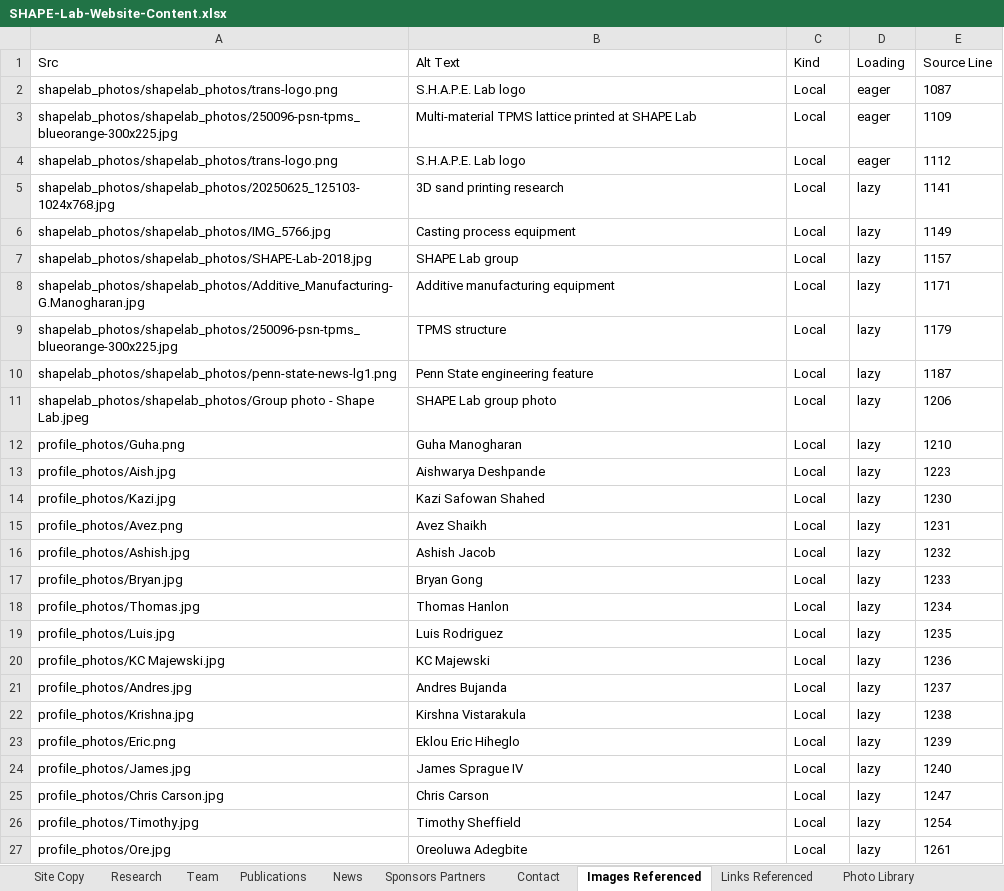
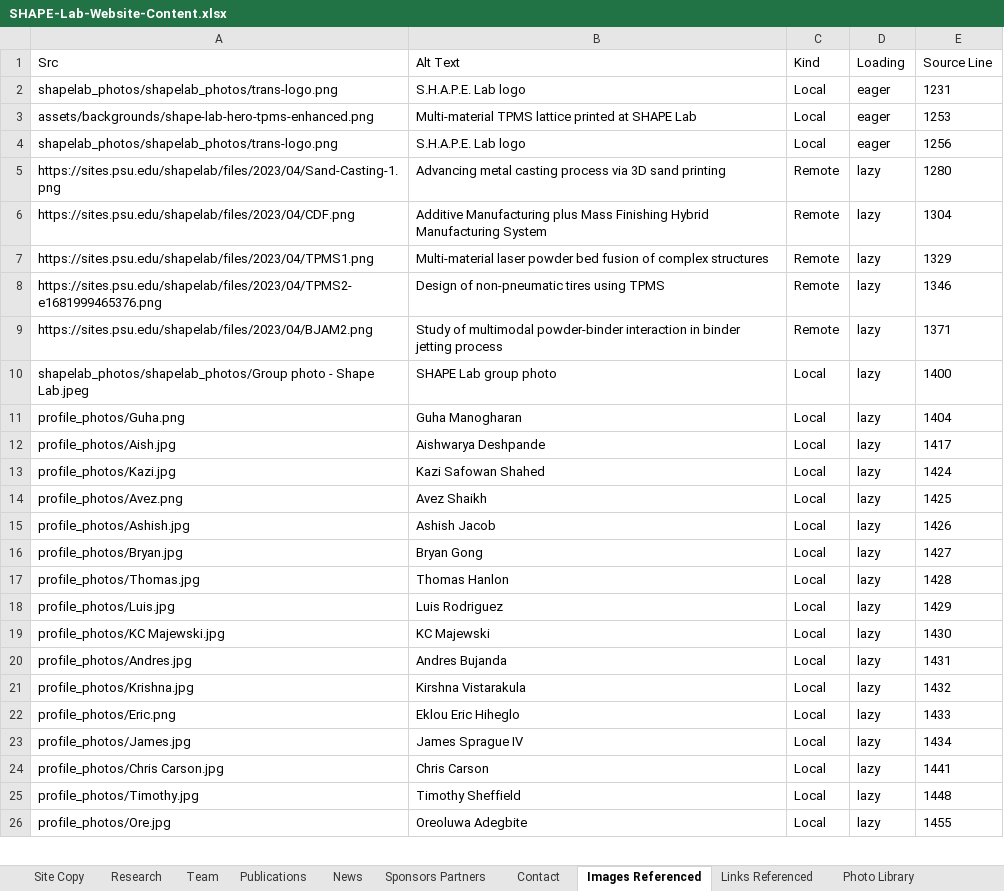
Before and after one commit to bygong5201/ShapeLab-Website, an Excel workbook: SHAPE-Lab-Website-Content.xlsx, sheet Images Referenced, drawn as a sheet; only a part is shown; values as stored, in another font and other column widths than the file's, no borders; removed rows and columns are numbered as before the commit, all else as after; the diff covers the shown part only; the diff names each change by its address in the sheet, - before the commit and + after, or states it on an @@ line.

```diff
--- a/SHAPE-Lab-Website-Content.xlsx (sheet Images Referenced)
+++ b/SHAPE-Lab-Website-Content.xlsx (sheet Images Referenced)
-E2 (Source Line): 1087
+E2 (Source Line): 1231
-A3 (Src): shapelab_photos/shapelab_photos/250096-psn-tpms_blueorange-300x225.jpg
+A3 (Src): assets/backgrounds/shape-lab-hero-tpms-enhanced.png
-E3 (Source Line): 1109
+E3 (Source Line): 1253
-E4 (Source Line): 1112
+E4 (Source Line): 1256
-row 5: shapelab_photos/shapelab_photos/20250625_125103-1024x768.jpg | 3D sand printing research | Local | lazy | 1141
-row 6: shapelab_photos/shapelab_photos/IMG_5766.jpg | Casting process equipment | Local | lazy | 1149
-row 7: shapelab_photos/shapelab_photos/SHAPE-Lab-2018.jpg | SHAPE Lab group | Local | lazy | 1157
-row 8: shapelab_photos/shapelab_photos/Additive_Manufacturing-G.Manogharan.jpg | Additive manufacturing equipment | Local | lazy | 1171
-row 9: shapelab_photos/shapelab_photos/250096-psn-tpms_blueorange-300x225.jpg | TPMS structure | Local | lazy | 1179
-row 10: shapelab_photos/shapelab_photos/penn-state-news-lg1.png | Penn State engineering feature | Local | lazy | 1187
+row 5: https://sites.psu.edu/shapelab/files/2023/04/Sand-Casting-1.png | Advancing metal casting process via 3D sand printing | Remote | lazy | 1280
+row 6: https://sites.psu.edu/shapelab/files/2023/04/CDF.png | Additive Manufacturing plus Mass Finishing Hybrid Manufacturing System | Remote | lazy | 1304
+row 7: https://sites.psu.edu/shapelab/files/2023/04/TPMS1.png | Multi-material laser powder bed fusion of complex structures | Remote | lazy | 1329
+row 8: https://sites.psu.edu/shapelab/files/2023/04/TPMS2-e1681999465376.png | Design of non-pneumatic tires using TPMS | Remote | lazy | 1346
+row 9: https://sites.psu.edu/shapelab/files/2023/04/BJAM2.png | Study of multimodal powder-binder interaction in binder jetting process | Remote | lazy | 1371
-E10 (Source Line): 1206
+E10 (Source Line): 1400
-E11 (Source Line): 1210
+E11 (Source Line): 1404
-E12 (Source Line): 1223
+E12 (Source Line): 1417
-E13 (Source Line): 1230
+E13 (Source Line): 1424
-E14 (Source Line): 1231
+E14 (Source Line): 1425
-E15 (Source Line): 1232
+E15 (Source Line): 1426
-E16 (Source Line): 1233
+E16 (Source Line): 1427
-E17 (Source Line): 1234
+E17 (Source Line): 1428
-E18 (Source Line): 1235
+E18 (Source Line): 1429
-E19 (Source Line): 1236
+E19 (Source Line): 1430
-E20 (Source Line): 1237
+E20 (Source Line): 1431
-E21 (Source Line): 1238
+E21 (Source Line): 1432
-E22 (Source Line): 1239
+E22 (Source Line): 1433
-E23 (Source Line): 1240
+E23 (Source Line): 1434
-E24 (Source Line): 1247
+E24 (Source Line): 1441
-E25 (Source Line): 1254
+E25 (Source Line): 1448
-E26 (Source Line): 1261
+E26 (Source Line): 1455
```
Also changed, not shown: 50 edited cells elsewhere in this sheet, sheet Links Referenced, sheet Publications, sheet News, sheet Research, sheet Site Copy, sheet Sponsors Partners, 3 other files.
